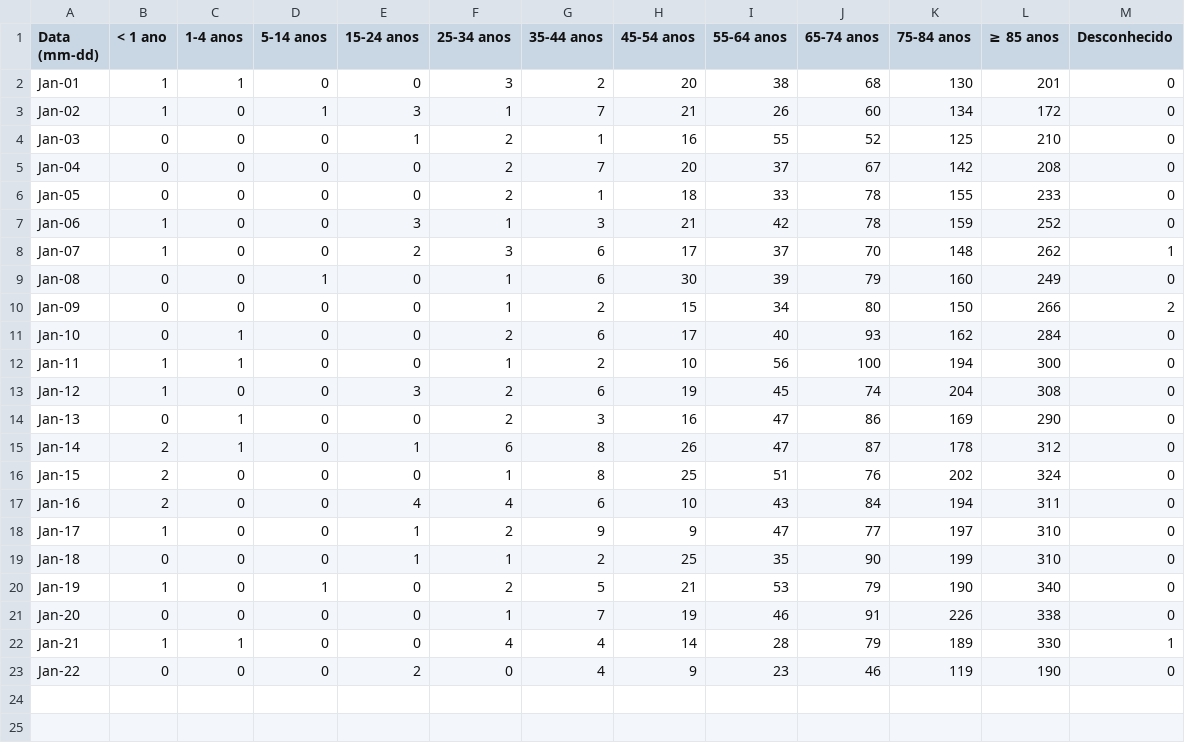
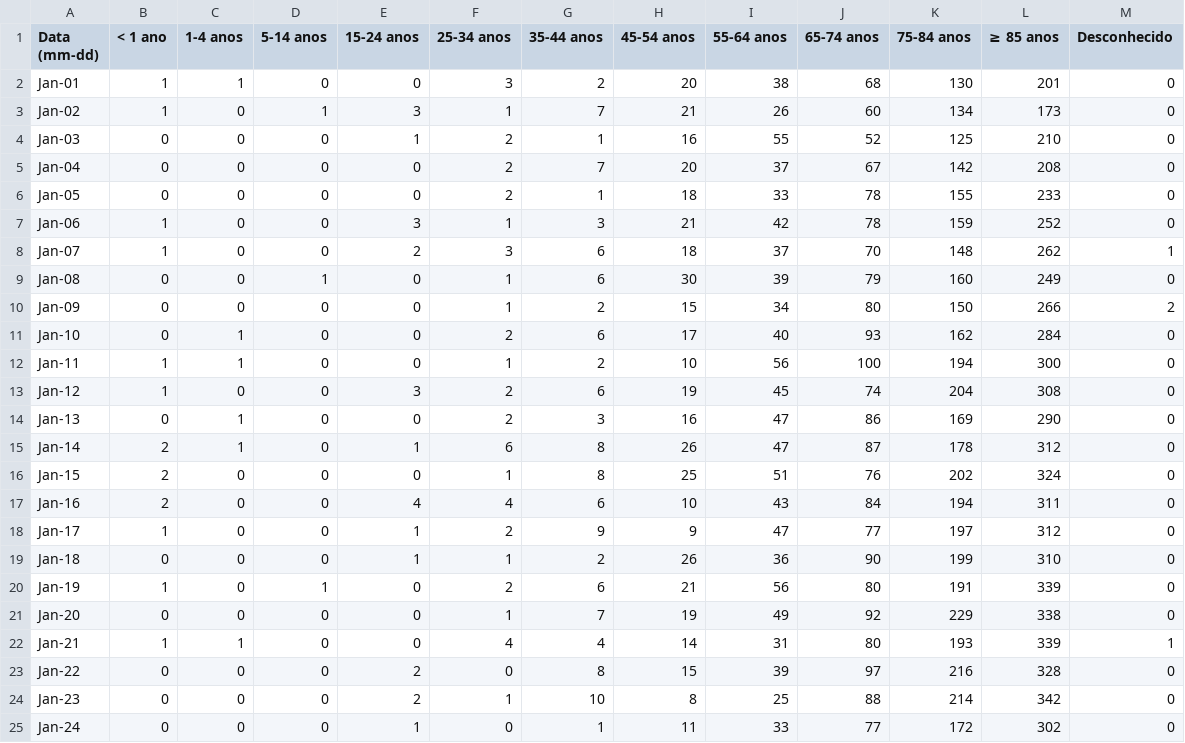
Before and after one commit to joao-dias-25/carta13, a CSV file: data/Portugal/Dados_SICO_2021-01-12_2021.csv, drawn as a sheet.

```diff
--- a/data/Portugal/Dados_SICO_2021-01-12_2021.csv
+++ b/data/Portugal/Dados_SICO_2021-01-12_2021.csv
@@ -2,3 +2,3 @@
 "Jan-01","1","1","0","0","3","2","20","38","68","130","201","0"
-"Jan-02","1","0","1","3","1","7","21","26","60","134","172","0"
+"Jan-02","1","0","1","3","1","7","21","26","60","134","173","0"
 "Jan-03","0","0","0","1","2","1","16","55","52","125","210","0"
@@ -7,3 +7,3 @@
 "Jan-06","1","0","0","3","1","3","21","42","78","159","252","0"
-"Jan-07","1","0","0","2","3","6","17","37","70","148","262","1"
+"Jan-07","1","0","0","2","3","6","18","37","70","148","262","1"
 "Jan-08","0","0","1","0","1","6","30","39","79","160","249","0"
@@ -17,7 +17,9 @@
 "Jan-16","2","0","0","4","4","6","10","43","84","194","311","0"
-"Jan-17","1","0","0","1","2","9","9","47","77","197","310","0"
-"Jan-18","0","0","0","1","1","2","25","35","90","199","310","0"
-"Jan-19","1","0","1","0","2","5","21","53","79","190","340","0"
-"Jan-20","0","0","0","0","1","7","19","46","91","226","338","0"
-"Jan-21","1","1","0","0","4","4","14","28","79","189","330","1"
-"Jan-22","0","0","0","2","0","4","9","23","46","119","190","0"
+"Jan-17","1","0","0","1","2","9","9","47","77","197","312","0"
+"Jan-18","0","0","0","1","1","2","26","36","90","199","310","0"
+"Jan-19","1","0","1","0","2","6","21","56","80","191","339","0"
+"Jan-20","0","0","0","0","1","7","19","49","92","229","338","0"
+"Jan-21","1","1","0","0","4","4","14","31","80","193","339","1"
+"Jan-22","0","0","0","2","0","8","15","39","97","216","328","0"
+"Jan-23","0","0","0","2","1","10","8","25","88","214","342","0"
+"Jan-24","0","0","0","1","0","1","11","33","77","172","302","0"
```
Also changed, not shown: data/Portugal/Dados_SICO_2021-01-25.csv, 4 other files.
